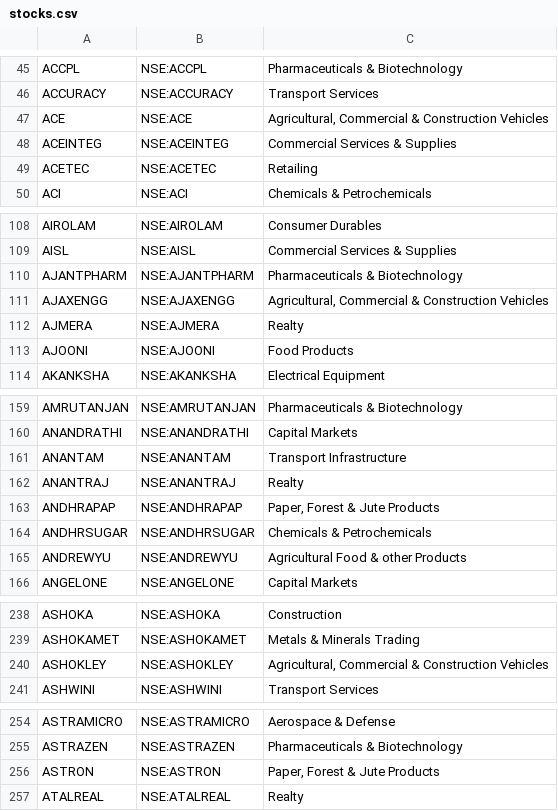
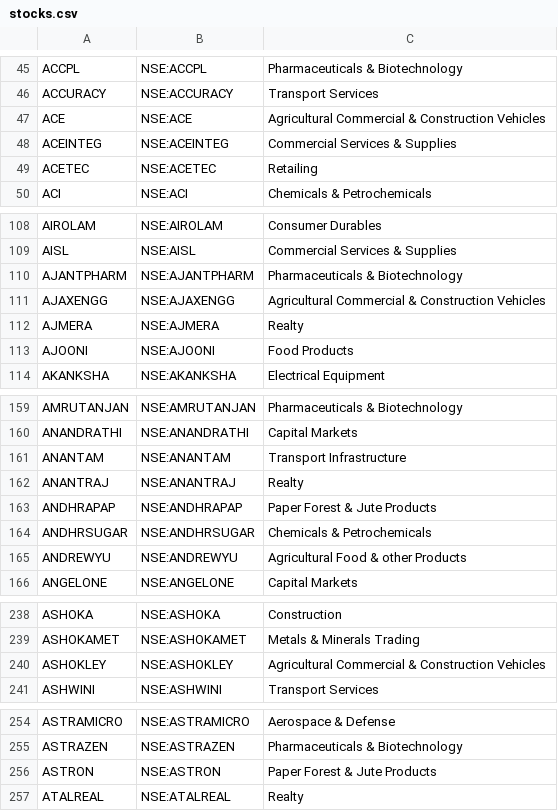
Before and after one commit to harishdsc/HaKa, a CSV file: stocks.csv, drawn as a sheet; only a part is shown, gaps mark what is left out; the diff covers the shown part only.

```diff
--- a/stocks.csv
+++ b/stocks.csv
@@ -46,3 +46,3 @@ ACCPL	NSE:ACCPL	Pharmaceuticals & Biotechnology
 ACCURACY	NSE:ACCURACY	Transport Services
-ACE	NSE:ACE	Agricultural, Commercial & Construction Vehicles
+ACE	NSE:ACE	Agricultural Commercial & Construction Vehicles
 ACEINTEG	NSE:ACEINTEG	Commercial Services & Supplies
@@ -110,3 +110,3 @@ AISL	NSE:AISL	Commercial Services & Supplies
 AJANTPHARM	NSE:AJANTPHARM	Pharmaceuticals & Biotechnology
-AJAXENGG	NSE:AJAXENGG	Agricultural, Commercial & Construction Vehicles
+AJAXENGG	NSE:AJAXENGG	Agricultural Commercial & Construction Vehicles
 AJMERA	NSE:AJMERA	Realty
@@ -162,3 +162,3 @@ ANANTAM	NSE:ANANTAM	Transport Infrastructure
 ANANTRAJ	NSE:ANANTRAJ	Realty
-ANDHRAPAP	NSE:ANDHRAPAP	Paper, Forest & Jute Products
+ANDHRAPAP	NSE:ANDHRAPAP	Paper  Forest & Jute Products
 ANDHRSUGAR	NSE:ANDHRSUGAR	Chemicals & Petrochemicals
@@ -239,3 +239,3 @@ ASHOKA	NSE:ASHOKA	Construction
 ASHOKAMET	NSE:ASHOKAMET	Metals & Minerals Trading
-ASHOKLEY	NSE:ASHOKLEY	Agricultural, Commercial & Construction Vehicles
+ASHOKLEY	NSE:ASHOKLEY	Agricultural Commercial & Construction Vehicles
 ASHWINI	NSE:ASHWINI	Transport Services
@@ -255,3 +255,3 @@ ASTRAMICRO	NSE:ASTRAMICRO	Aerospace & Defense
 ASTRAZEN	NSE:ASTRAZEN	Pharmaceuticals & Biotechnology
-ASTRON	NSE:ASTRON	Paper, Forest & Jute Products
+ASTRON	NSE:ASTRON	Paper Forest & Jute Products
 ATALREAL	NSE:ATALREAL	Realty
```
Also changed, not shown: 36 edited cells elsewhere in this file.
